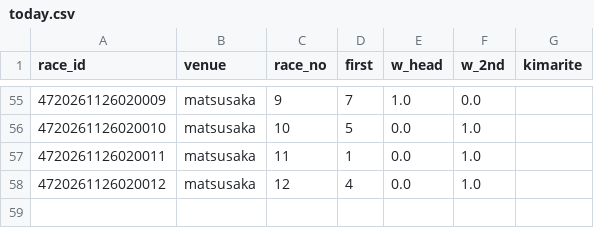
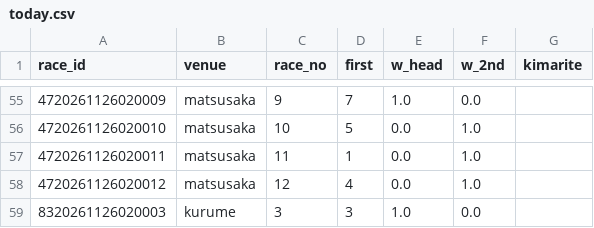
Before and after one commit to basebull120809-boop/keirin-ev, a CSV file: data/live/2026-11-27/today.csv, drawn as a sheet; only a part is shown, gaps mark what is left out; the diff names each change by its address in the sheet, - before the commit and + after, or states it on an @@ line.

```diff
--- a/data/live/2026-11-27/today.csv
+++ b/data/live/2026-11-27/today.csv
+row 59: 8320261126020003 | kurume | 3 | 3 | 1.0 | 0.0
```
Also changed, not shown: data/live/2026-11-27/results.csv, 2 other files.
